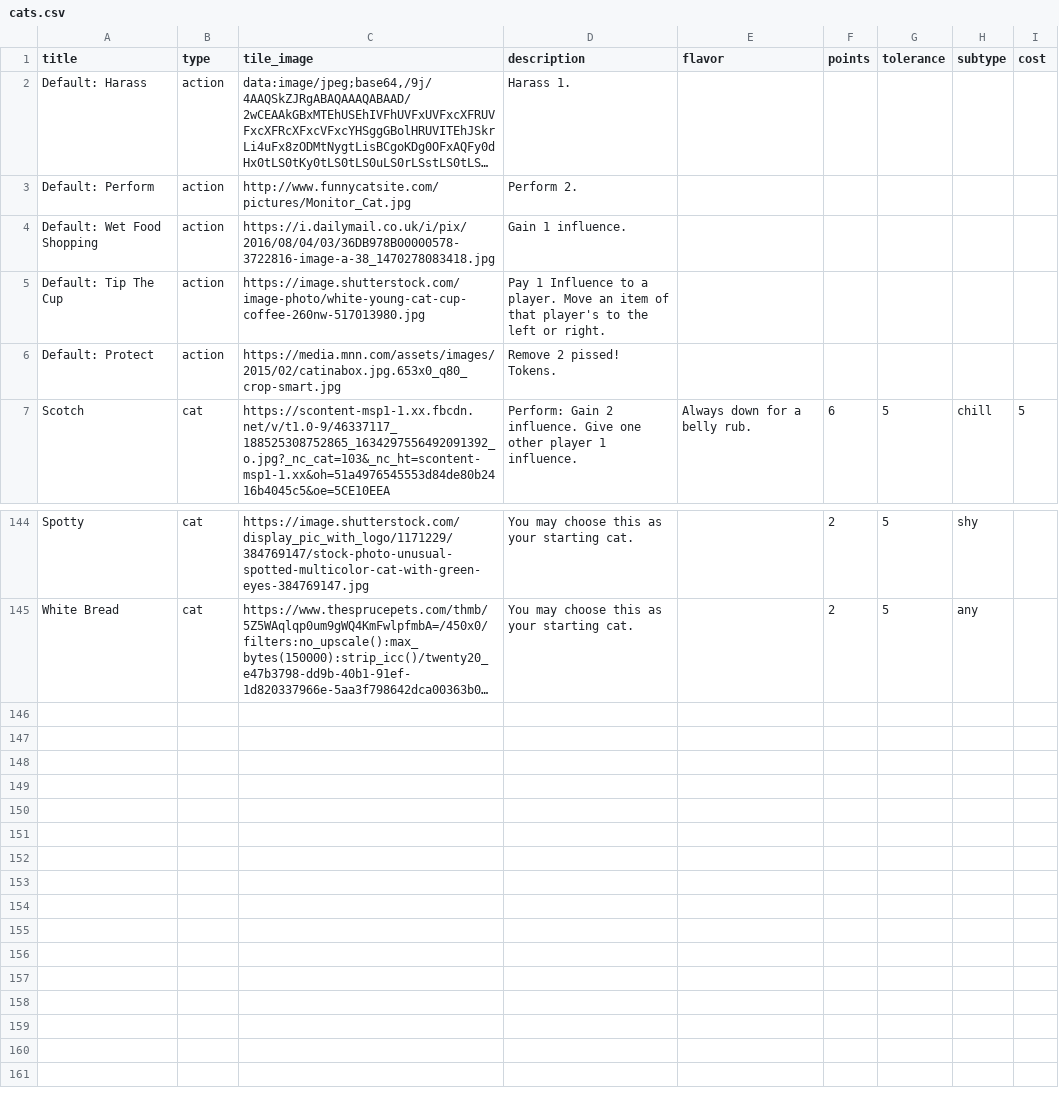
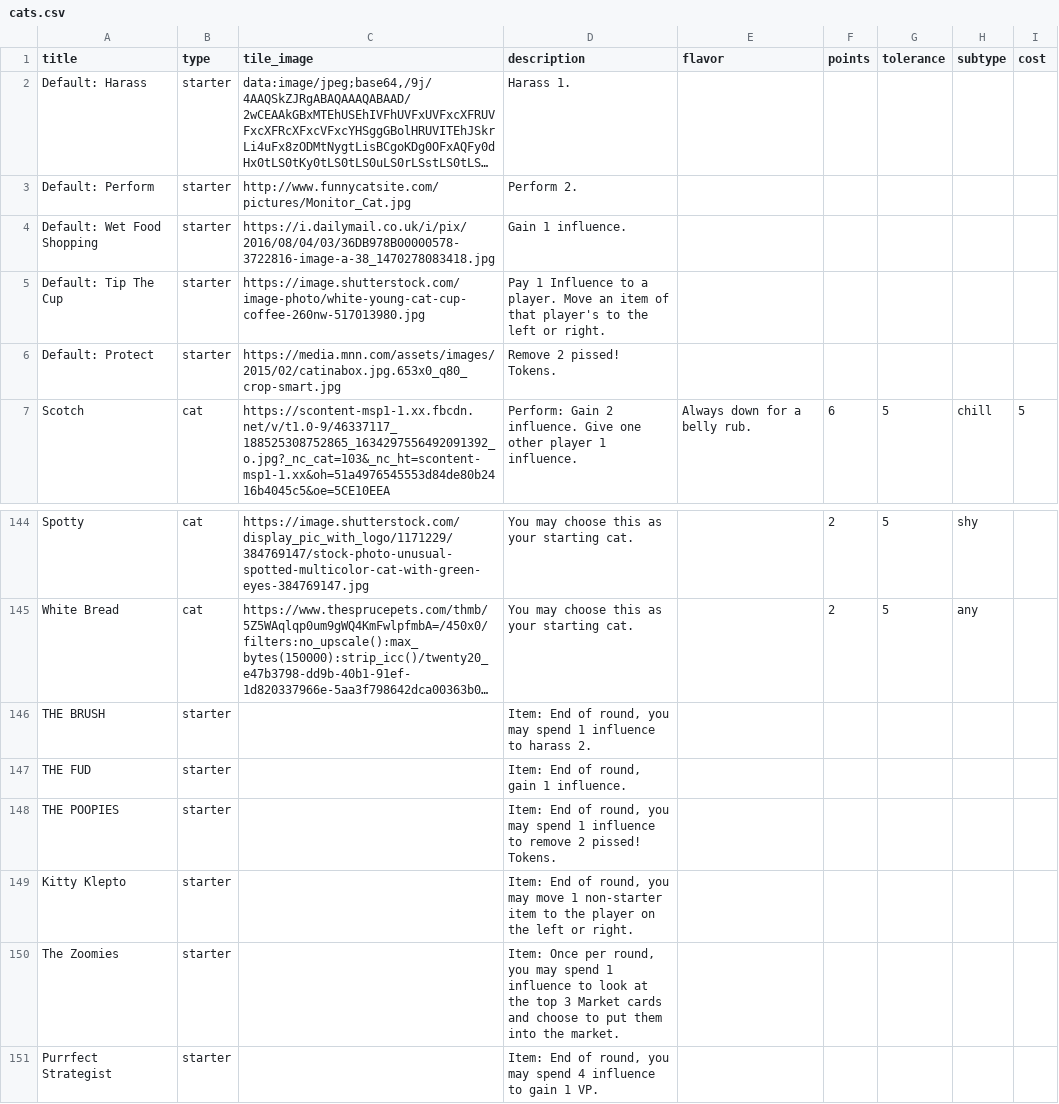
Before and after one commit to FeminismIsAwesome/catscatscats, a CSV file: config/cats.csv, drawn as a sheet; only a part is shown, gaps mark what is left out; long unchanged cells end in …; the diff names each change by its address in the sheet, - before the commit and + after, or states it on an @@ line.

```diff
--- a/config/cats.csv
+++ b/config/cats.csv
-B2:B6 (type): action
+B2:B6 (type): starter
+row 146: THE BRUSH | starter |  | Item: End of round, you may spend 1 influence to harass 2.
+row 147: THE FUD | starter |  | Item: End of round, gain 1 influence.
+row 148: THE POOPIES | starter |  | Item: End of round, you may spend 1 influence to remove 2 pissed! Tokens.
+row 149: Kitty Klepto | starter |  | Item: End of round, you may move 1 non-starter item to the player on the left or right.
+row 150: The Zoomies | starter |  | Item: Once per round, you may spend 1 influence to look at the top 3 Market cards and choose to put them into the market.
+row 151: Purrfect Strategist | starter |  | Item: End of round, you may spend 4 influence to gain 1 VP.
```
Also changed, not shown: 3 other files.
